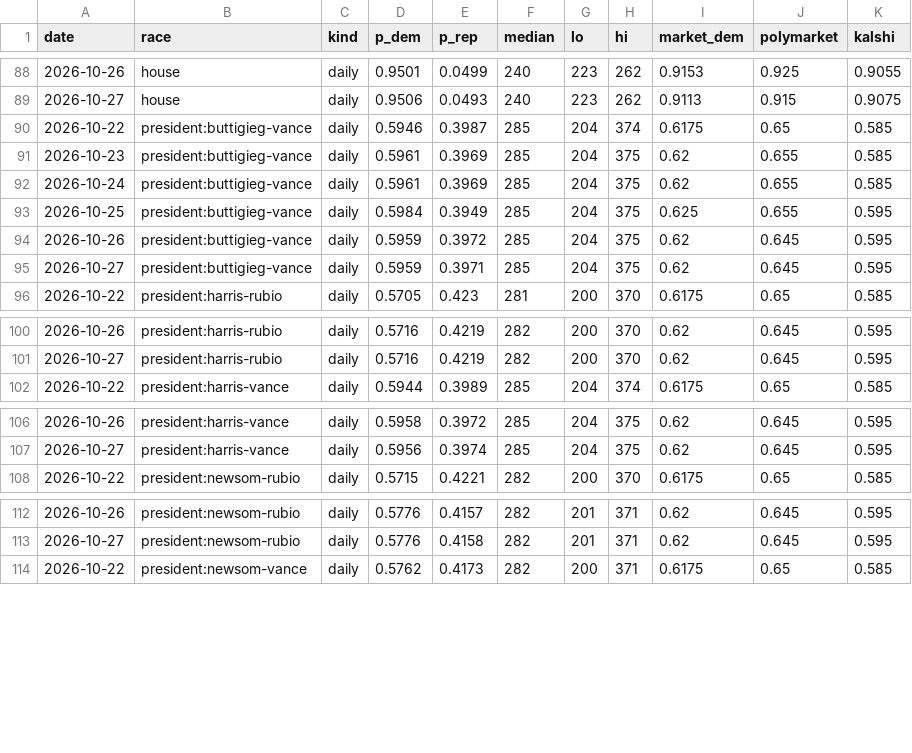
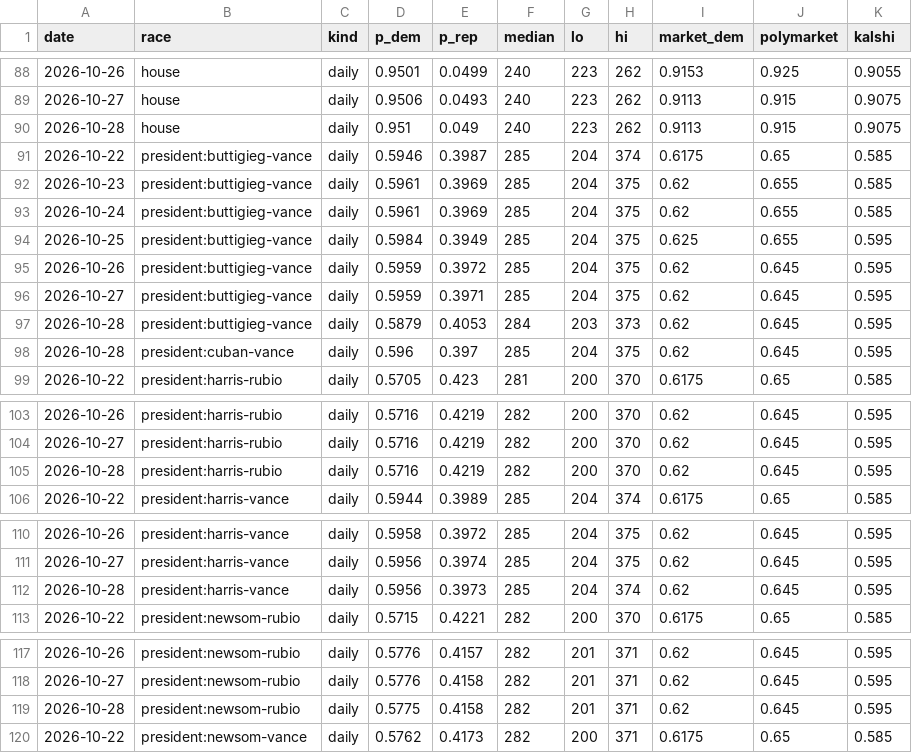
Before and after one commit to M3RK888/PolTracker, a CSV file: data/forecast_history.csv, drawn as a sheet; only a part is shown, gaps mark what is left out; the diff covers the shown part only.

```diff
--- a/data/forecast_history.csv
+++ b/data/forecast_history.csv
@@ -89,2 +89,3 @@ date,race,kind,p_dem,p_rep,median,lo,hi,market_dem,polymarket,kalshi
 2026-10-27,house,daily,0.9506,0.0493,240,223,262,0.9113,0.915,0.9075
+2026-10-28,house,daily,0.951,0.049,240,223,262,0.9113,0.915,0.9075
 2026-10-22,president:buttigieg-vance,daily,0.5946,0.3987,285,204,374,0.6175,0.65,0.585
@@ -95,2 +96,4 @@ date,race,kind,p_dem,p_rep,median,lo,hi,market_dem,polymarket,kalshi
 2026-10-27,president:buttigieg-vance,daily,0.5959,0.3971,285,204,375,0.62,0.645,0.595
+2026-10-28,president:buttigieg-vance,daily,0.5879,0.4053,284,203,373,0.62,0.645,0.595
+2026-10-28,president:cuban-vance,daily,0.596,0.397,285,204,375,0.62,0.645,0.595
 2026-10-22,president:harris-rubio,daily,0.5705,0.423,281,200,370,0.6175,0.65,0.585
@@ -101,2 +104,3 @@ date,race,kind,p_dem,p_rep,median,lo,hi,market_dem,polymarket,kalshi
 2026-10-27,president:harris-rubio,daily,0.5716,0.4219,282,200,370,0.62,0.645,0.595
+2026-10-28,president:harris-rubio,daily,0.5716,0.4219,282,200,370,0.62,0.645,0.595
 2026-10-22,president:harris-vance,daily,0.5944,0.3989,285,204,374,0.6175,0.65,0.585
@@ -107,2 +111,3 @@ date,race,kind,p_dem,p_rep,median,lo,hi,market_dem,polymarket,kalshi
 2026-10-27,president:harris-vance,daily,0.5956,0.3974,285,204,375,0.62,0.645,0.595
+2026-10-28,president:harris-vance,daily,0.5956,0.3973,285,204,374,0.62,0.645,0.595
 2026-10-22,president:newsom-rubio,daily,0.5715,0.4221,282,200,370,0.6175,0.65,0.585
@@ -113,2 +118,3 @@ date,race,kind,p_dem,p_rep,median,lo,hi,market_dem,polymarket,kalshi
 2026-10-27,president:newsom-rubio,daily,0.5776,0.4158,282,201,371,0.62,0.645,0.595
+2026-10-28,president:newsom-rubio,daily,0.5775,0.4158,282,201,371,0.62,0.645,0.595
 2026-10-22,president:newsom-vance,daily,0.5762,0.4173,282,200,371,0.6175,0.65,0.585
```
Also changed, not shown: 6 added rows elsewhere in this file, data/polls_2028.csv, 11 other files.
